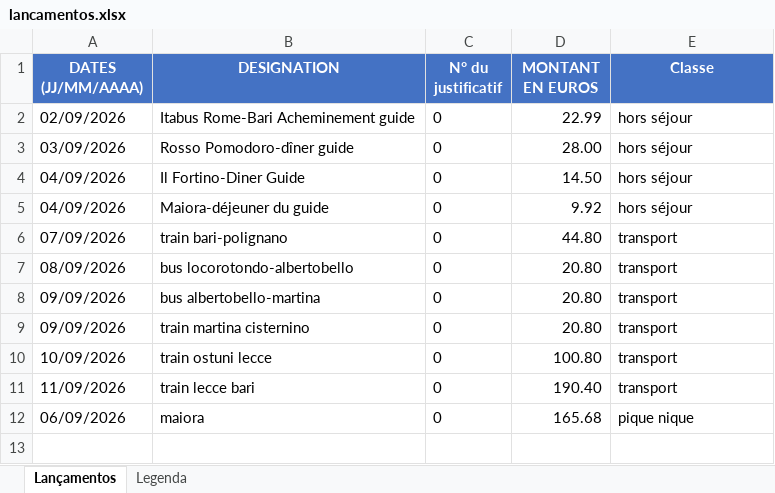
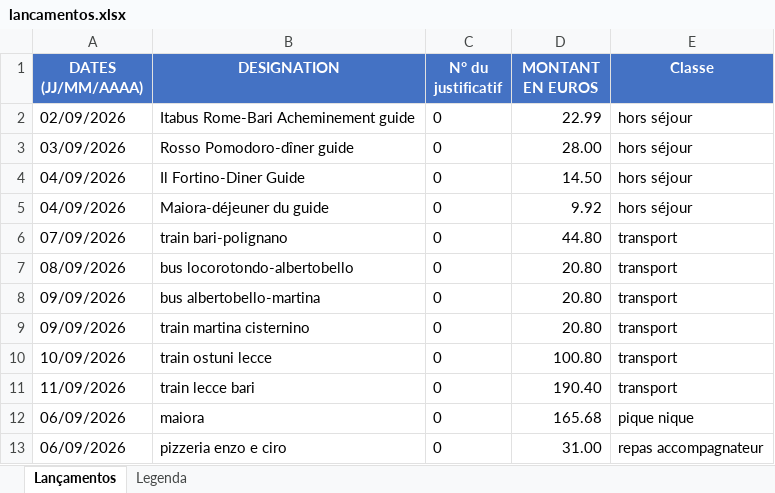
Before and after one commit to felipedpaiva-oss/Inipo, an Excel workbook: planilha/lancamentos.xlsx, sheet Lançamentos, drawn as a sheet; values as stored, in another font and other column widths than the file's, no borders; the diff names each change by its address in the sheet, - before the commit and + after, or states it on an @@ line.

```diff
--- a/planilha/lancamentos.xlsx (sheet Lançamentos)
+++ b/planilha/lancamentos.xlsx (sheet Lançamentos)
+row 13: 06/09/2026 | pizzeria enzo e ciro | 0 | 31.00 | repas accompagnateur
```
